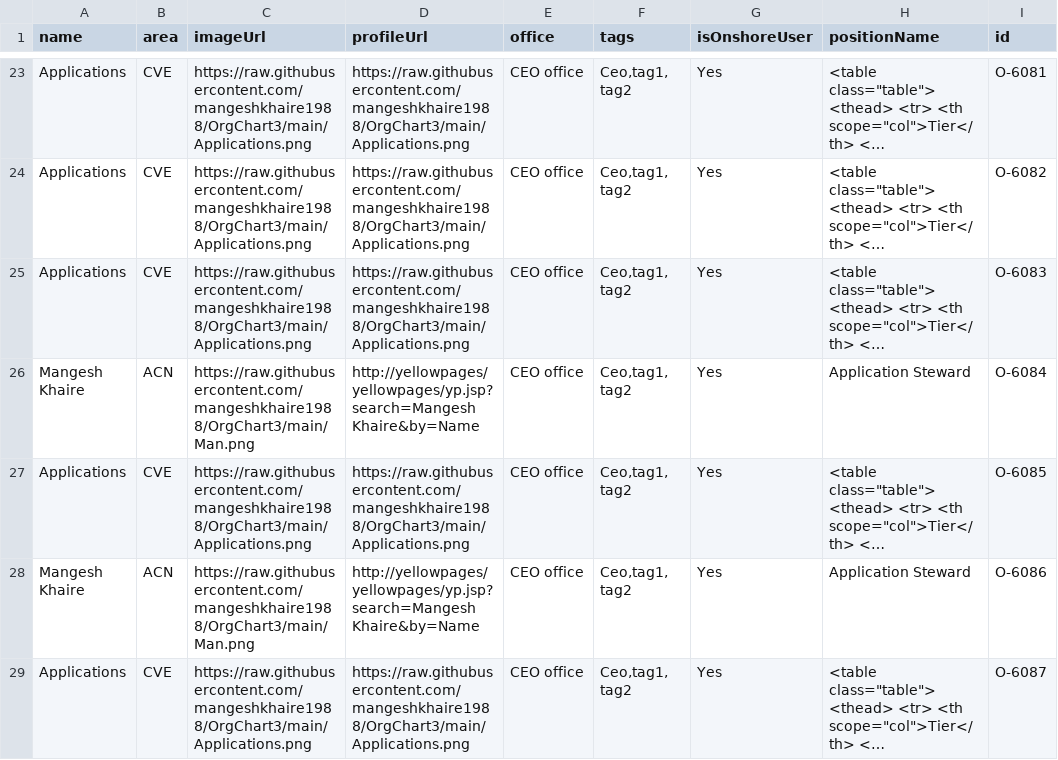
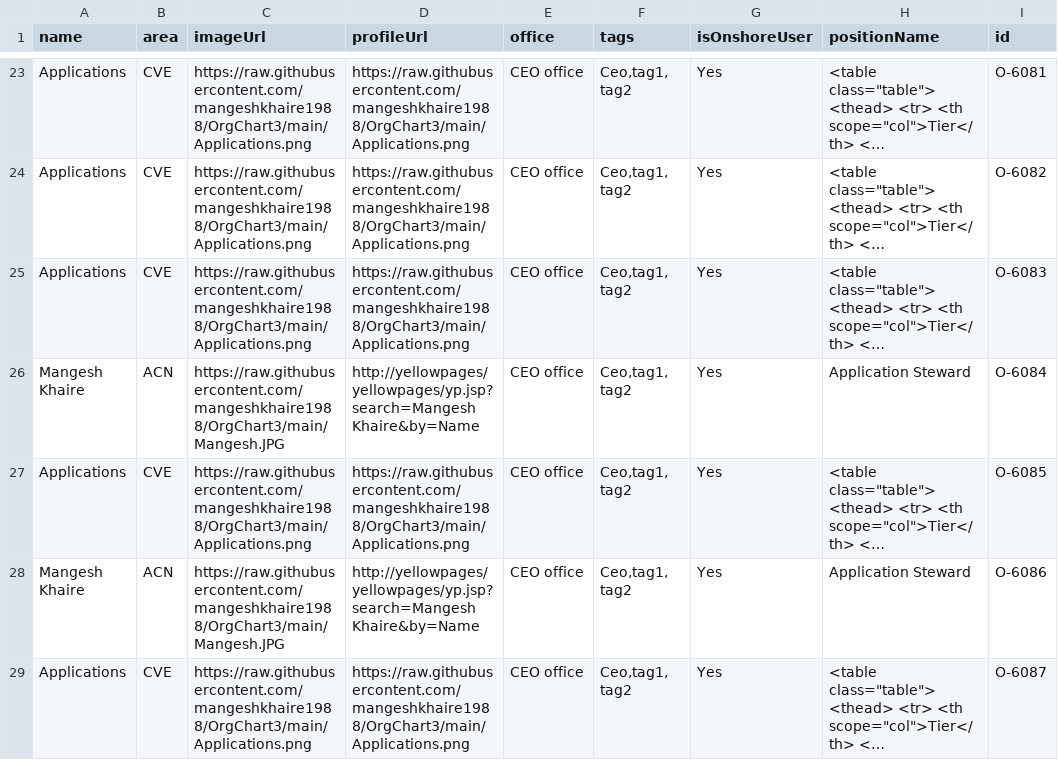
Before and after one commit to mangeshkhaire1988/OrgChart3, a CSV file: CariNew1.csv, drawn as a sheet; only a part is shown, gaps mark what is left out; long unchanged cells end in …; the diff covers the shown part only; the diff names each change by its address in the sheet, - before the commit and + after, or states it on an @@ line.

Commit message:
Add files via upload

```diff
--- a/CariNew1.csv
+++ b/CariNew1.csv
-C26 (imageUrl): https://raw.githubusercontent.com/mangeshkhaire1988/OrgChart3/main/Man.png
+C26 (imageUrl): https://raw.githubusercontent.com/mangeshkhaire1988/OrgChart3/main/Mangesh.JPG
-C28 (imageUrl): https://raw.githubusercontent.com/mangeshkhaire1988/OrgChart3/main/Man.png
+C28 (imageUrl): https://raw.githubusercontent.com/mangeshkhaire1988/OrgChart3/main/Mangesh.JPG
```
Also changed, not shown: 6 edited cells elsewhere in this file.
